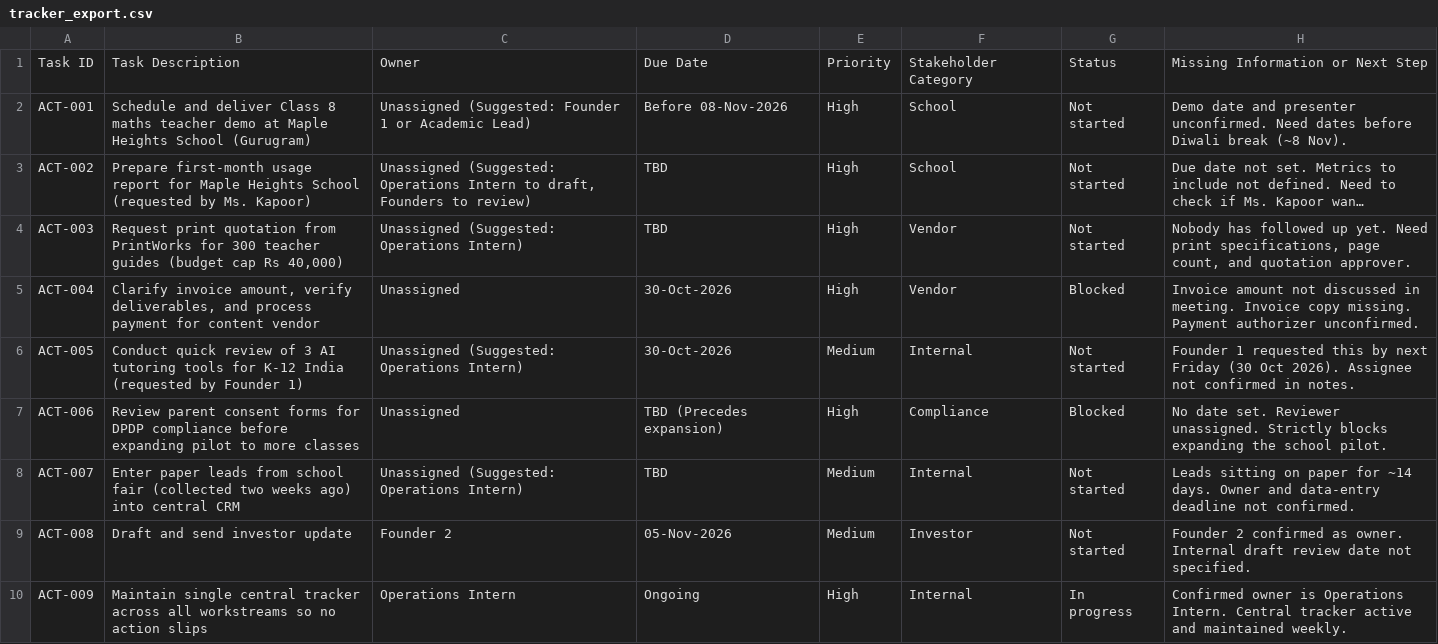
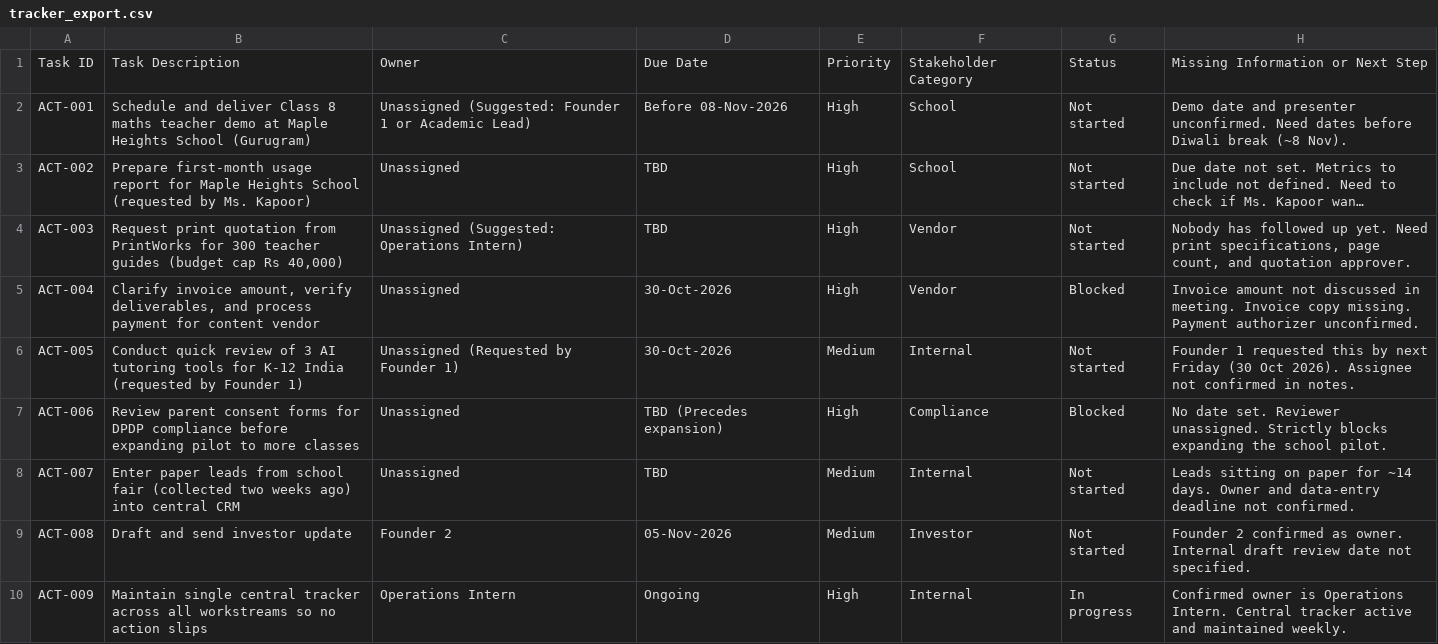
Before and after one commit to Abhi4621/-EDXSO-Founder-s-Office-Operations, a CSV file: tracker_export.csv, drawn as a sheet; long unchanged cells end in …; the diff names each change by its address in the sheet, - before the commit and + after, or states it on an @@ line.

Commit message:
Restrict Suggested: Operations Intern to ACT-003 only and add interactive Add Task modal with assignee selector

```diff
--- a/tracker_export.csv
+++ b/tracker_export.csv
-C3: Unassigned (Suggested: Operations Intern to draft, Founders to review)
+C3: Unassigned
-C6: Unassigned (Suggested: Operations Intern)
+C6: Unassigned (Requested by Founder 1)
-C8: Unassigned (Suggested: Operations Intern)
+C8: Unassigned
```
Also changed, not shown: 5 other files.
